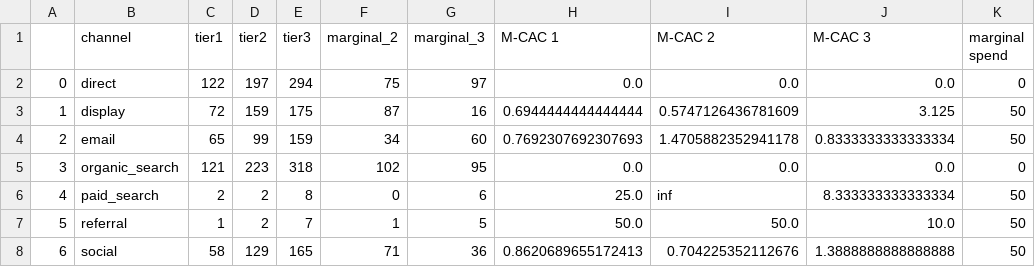
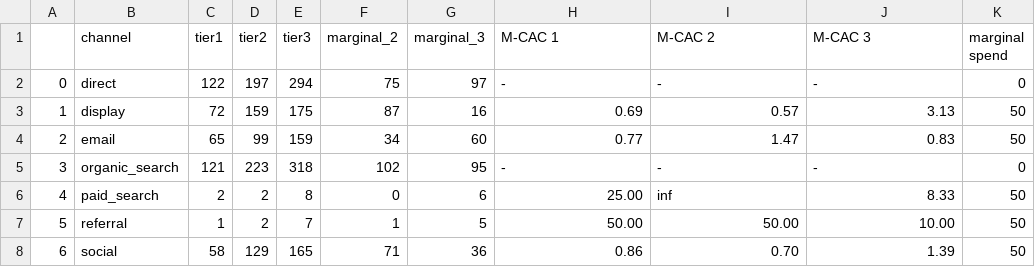
Before and after one commit to MilkytraceYTH/Attribution_Allocation, a CSV file: result.csv, drawn as a sheet; the diff names each change by its address in the sheet, - before the commit and + after, or states it on an @@ line.

```diff
--- a/result.csv
+++ b/result.csv
-H2 (M-CAC 1): 0.0
+H2 (M-CAC 1): -
-I2 (M-CAC 2): 0.0
+I2 (M-CAC 2): -
-J2 (M-CAC 3): 0.0
+J2 (M-CAC 3): -
-H3 (M-CAC 1): 0.6944444444444444
+H3 (M-CAC 1): 0.69
-I3 (M-CAC 2): 0.5747126436781609
+I3 (M-CAC 2): 0.57
-J3 (M-CAC 3): 3.125
+J3 (M-CAC 3): 3.13
-H4 (M-CAC 1): 0.7692307692307693
+H4 (M-CAC 1): 0.77
-I4 (M-CAC 2): 1.4705882352941178
+I4 (M-CAC 2): 1.47
-J4 (M-CAC 3): 0.8333333333333334
+J4 (M-CAC 3): 0.83
-H5 (M-CAC 1): 0.0
+H5 (M-CAC 1): -
-I5 (M-CAC 2): 0.0
+I5 (M-CAC 2): -
-J5 (M-CAC 3): 0.0
+J5 (M-CAC 3): -
-H6 (M-CAC 1): 25.0
+H6 (M-CAC 1): 25.00
-J6 (M-CAC 3): 8.333333333333334
+J6 (M-CAC 3): 8.33
-H7 (M-CAC 1): 50.0
+H7 (M-CAC 1): 50.00
-I7 (M-CAC 2): 50.0
+I7 (M-CAC 2): 50.00
-J7 (M-CAC 3): 10.0
+J7 (M-CAC 3): 10.00
-H8 (M-CAC 1): 0.8620689655172413
+H8 (M-CAC 1): 0.86
-I8 (M-CAC 2): 0.704225352112676
+I8 (M-CAC 2): 0.70
-J8 (M-CAC 3): 1.3888888888888888
+J8 (M-CAC 3): 1.39
```
Also changed, not shown: 4 other files.
